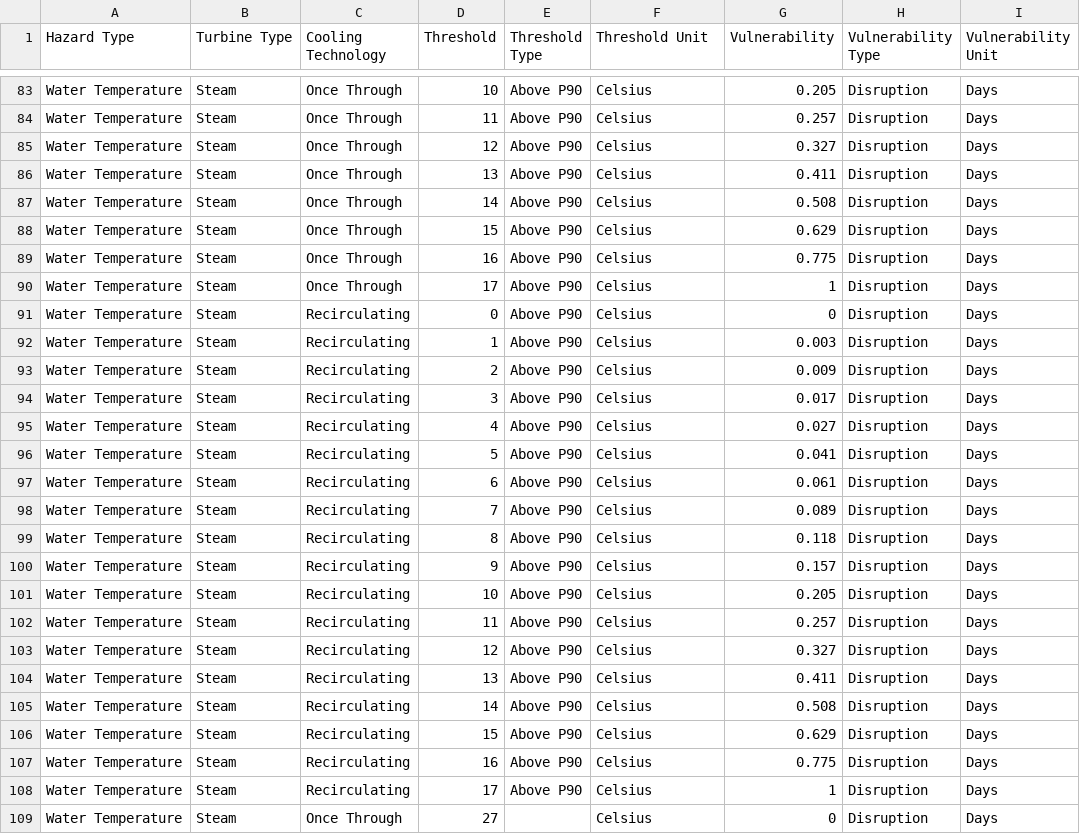
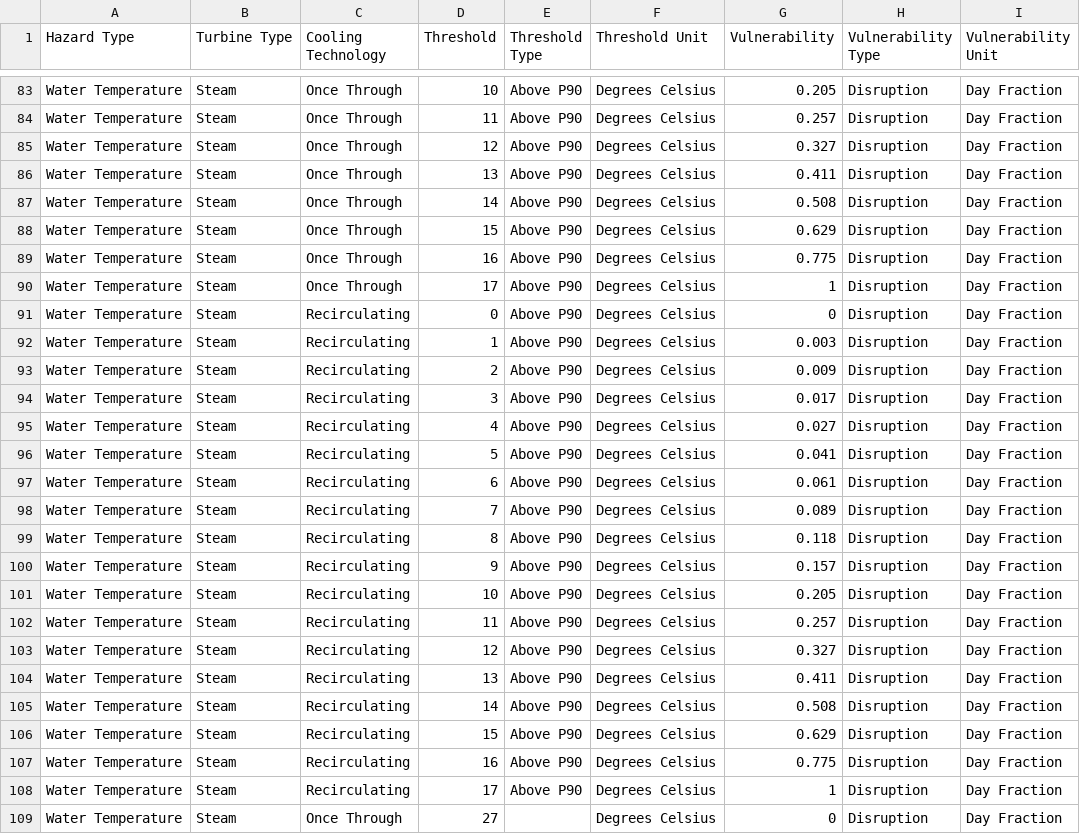
Before and after one commit to os-climate/physrisk, a CSV file: notebooks/vulnerability_onboarding/WRI thermal power plant physical climate vulnerability factors/raw.csv, drawn as a sheet; only a part is shown, gaps mark what is left out; the diff covers the shown part only; the diff names each change by its address in the sheet, - before the commit and + after, or states it on an @@ line.

Commit message:
Onboarding World Resources Institute's thermal power plant physical climate vulnerability factors
Onboarding World Resources Institute's thermal power plant physical climate vulnerability factors

Signed-off-by: EglantineGiraud <eglantine.giraud@gmail.com>

```diff
--- a/notebooks/vulnerability_onboarding/WRI thermal power plant physical climate vulnerability factors/raw.csv
+++ b/notebooks/vulnerability_onboarding/WRI thermal power plant physical climate vulnerability factors/raw.csv
-F83:F109 (Threshold Unit): Celsius
+F83:F109 (Threshold Unit): Degrees Celsius
-I83:I109 (Vulnerability Unit): Days
+I83:I109 (Vulnerability Unit): Day Fraction
```
Also changed, not shown: 146 edited cells elsewhere in this file, 12 other files.
